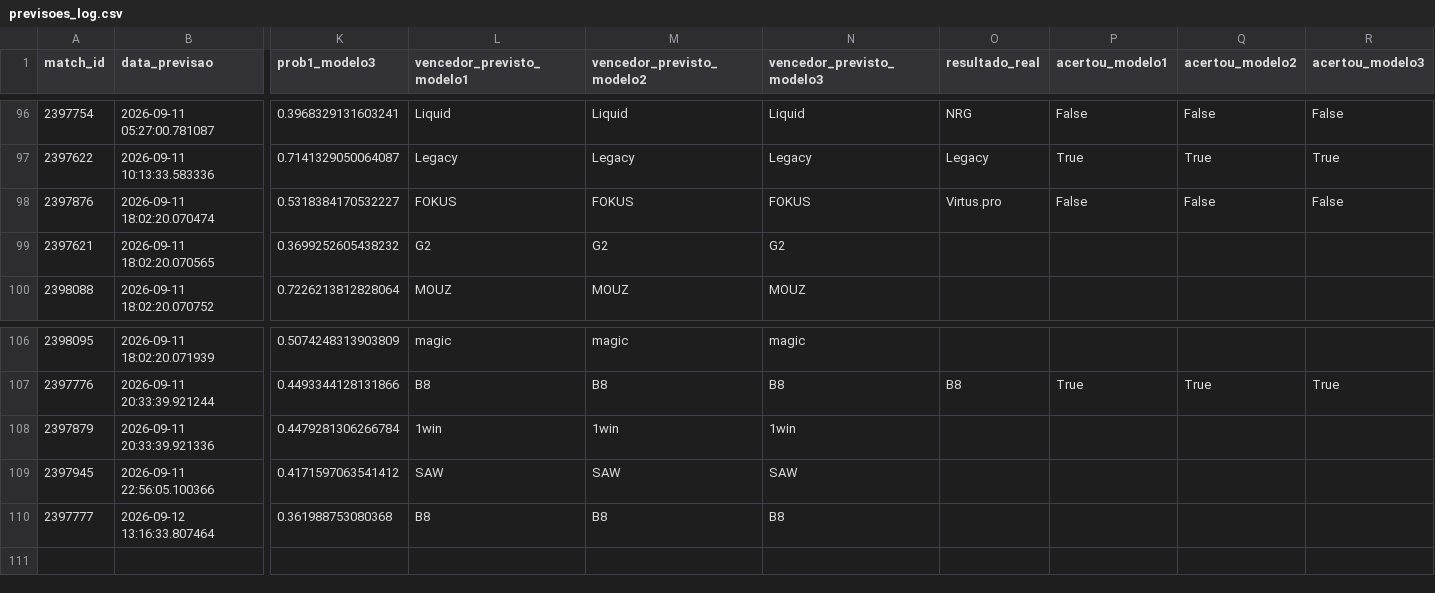
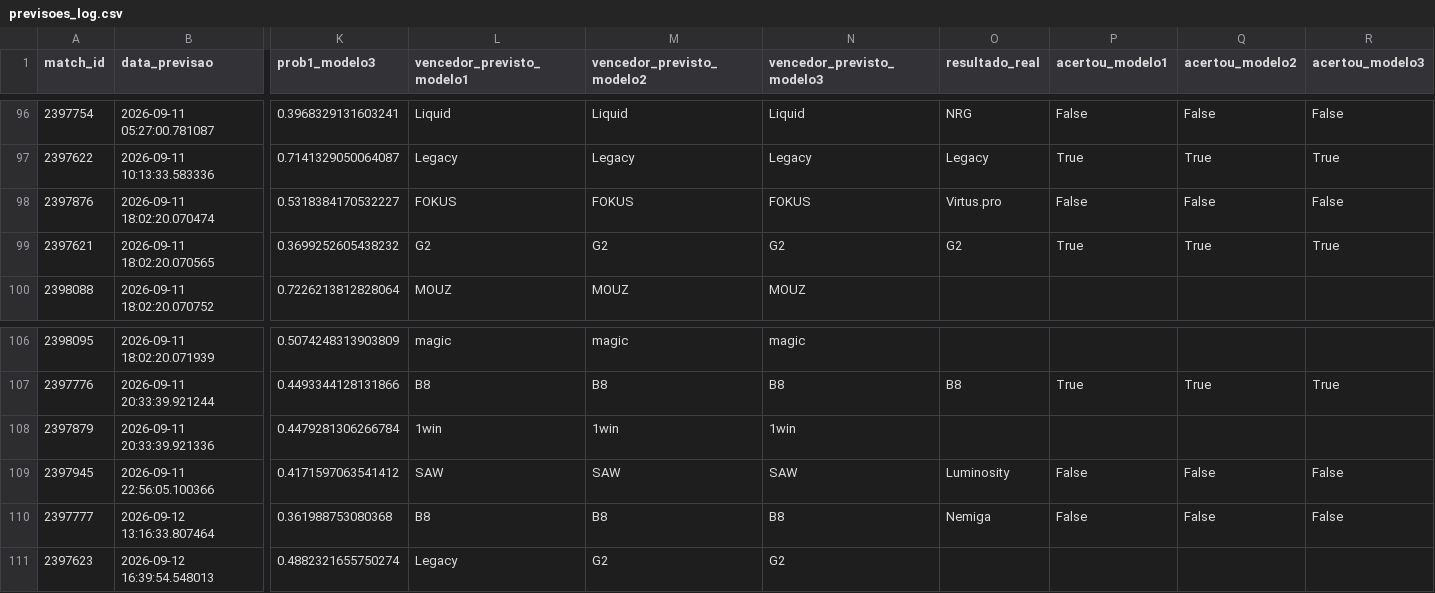
Before and after one commit to ppxdpp17/CS2-Predictor, a CSV file: data/previsoes_log.csv, drawn as a sheet; only a part is shown, gaps mark what is left out; rows hold the shown columns only; the diff names each change by its address in the sheet, - before the commit and + after, or states it on an @@ line.

```diff
--- a/data/previsoes_log.csv
+++ b/data/previsoes_log.csv
-O99 (resultado_real): (empty)
+O99 (resultado_real): G2
-P99 (acertou_modelo1): (empty)
+P99 (acertou_modelo1): True
-Q99 (acertou_modelo2): (empty)
+Q99 (acertou_modelo2): True
-R99 (acertou_modelo3): (empty)
+R99 (acertou_modelo3): True
-O109 (resultado_real): (empty)
+O109 (resultado_real): Luminosity
-P109:P110 (acertou_modelo1): (empty)
+P109:P110 (acertou_modelo1): False
-Q109:Q110 (acertou_modelo2): (empty)
+Q109:Q110 (acertou_modelo2): False
-R109:R110 (acertou_modelo3): (empty)
+R109:R110 (acertou_modelo3): False
-O110 (resultado_real): (empty)
+O110 (resultado_real): Nemiga
+row 111: 2397623 | 2026-09-12 16:39:54.548013 | 0.4882321655750274 | Legacy | G2 | G2
```
